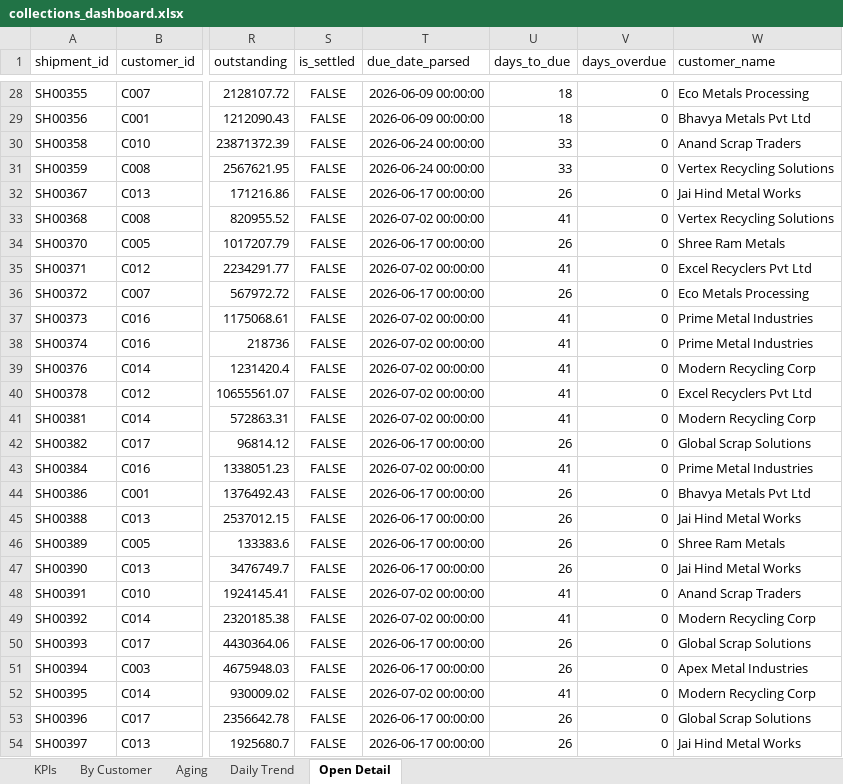
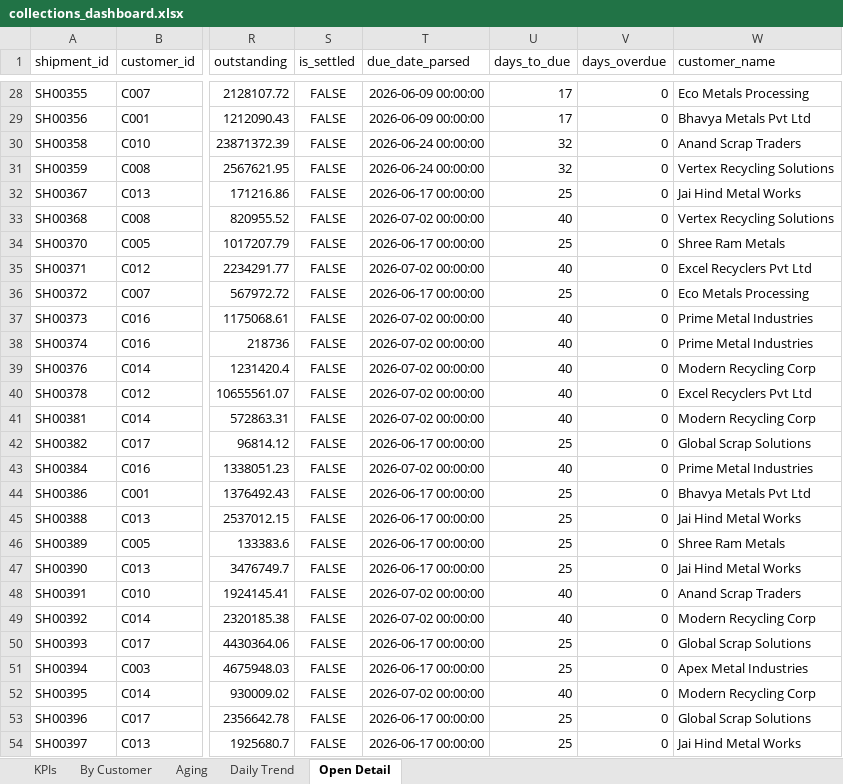
Before and after one commit to Goutam-A-B/Recykal-Collections-Intelligence, an Excel workbook: deploy/collections_dashboard.xlsx, sheet Open Detail, drawn as a sheet; only a part is shown, gaps mark what is left out; values as stored, in another font and other column widths than the file's, no borders; the diff covers the shown part only; the diff names each change by its address in the sheet, - before the commit and + after, or states it on an @@ line.

```diff
--- a/deploy/collections_dashboard.xlsx (sheet Open Detail)
+++ b/deploy/collections_dashboard.xlsx (sheet Open Detail)
-U28:U29 (days_to_due): 18
+U28:U29 (days_to_due): 17
-U30:U31 (days_to_due): 33
+U30:U31 (days_to_due): 32
-U32 (days_to_due): 26
+U32 (days_to_due): 25
-U33 (days_to_due): 41
+U33 (days_to_due): 40
-U34 (days_to_due): 26
+U34 (days_to_due): 25
-U35 (days_to_due): 41
+U35 (days_to_due): 40
-U36 (days_to_due): 26
+U36 (days_to_due): 25
-U37:U41 (days_to_due): 41
+U37:U41 (days_to_due): 40
-U42 (days_to_due): 26
+U42 (days_to_due): 25
-U43 (days_to_due): 41
+U43 (days_to_due): 40
-U44:U47 (days_to_due): 26
+U44:U47 (days_to_due): 25
-U48:U49 (days_to_due): 41
+U48:U49 (days_to_due): 40
-U50:U51 (days_to_due): 26
+U50:U51 (days_to_due): 25
-U52 (days_to_due): 41
+U52 (days_to_due): 40
-U53:U54 (days_to_due): 26
+U53:U54 (days_to_due): 25
```
Also changed, not shown: 174 edited cells elsewhere in this sheet, sheet Daily Trend, 5 other files.
